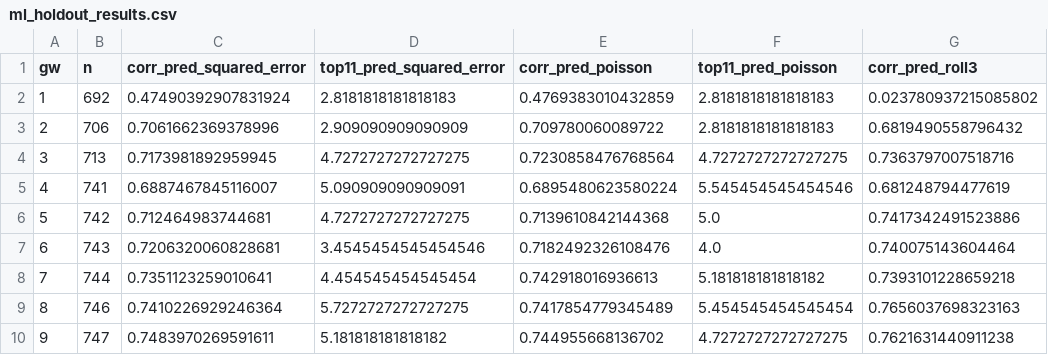
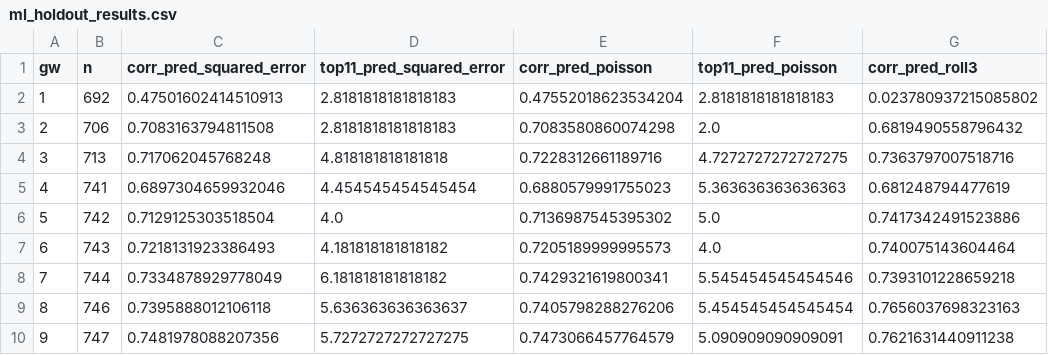
Before and after one commit to cateingle82-wq/fpl-project-, a CSV file: ml_holdout_results.csv, drawn as a sheet; only a part is shown; the diff covers the shown part only; the diff names each change by its address in the sheet, - before the commit and + after, or states it on an @@ line.

```diff
--- a/ml_holdout_results.csv
+++ b/ml_holdout_results.csv
-C2 (corr_pred_squared_error): 0.47490392907831924
+C2 (corr_pred_squared_error): 0.47501602414510913
-E2 (corr_pred_poisson): 0.4769383010432859
+E2 (corr_pred_poisson): 0.47552018623534204
-C3 (corr_pred_squared_error): 0.7061662369378996
+C3 (corr_pred_squared_error): 0.7083163794811508
-D3 (top11_pred_squared_error): 2.909090909090909
+D3 (top11_pred_squared_error): 2.8181818181818183
-E3 (corr_pred_poisson): 0.709780060089722
+E3 (corr_pred_poisson): 0.7083580860074298
-F3 (top11_pred_poisson): 2.8181818181818183
+F3 (top11_pred_poisson): 2.0
-C4 (corr_pred_squared_error): 0.7173981892959945
+C4 (corr_pred_squared_error): 0.717062045768248
-D4 (top11_pred_squared_error): 4.7272727272727275
+D4 (top11_pred_squared_error): 4.818181818181818
-E4 (corr_pred_poisson): 0.7230858476768564
+E4 (corr_pred_poisson): 0.7228312661189716
-C5 (corr_pred_squared_error): 0.6887467845116007
+C5 (corr_pred_squared_error): 0.6897304659932046
-D5 (top11_pred_squared_error): 5.090909090909091
+D5 (top11_pred_squared_error): 4.454545454545454
-E5 (corr_pred_poisson): 0.6895480623580224
+E5 (corr_pred_poisson): 0.6880579991755023
-F5 (top11_pred_poisson): 5.545454545454546
+F5 (top11_pred_poisson): 5.363636363636363
-C6 (corr_pred_squared_error): 0.712464983744681
+C6 (corr_pred_squared_error): 0.7129125303518504
-D6 (top11_pred_squared_error): 4.7272727272727275
+D6 (top11_pred_squared_error): 4.0
-E6 (corr_pred_poisson): 0.7139610842144368
+E6 (corr_pred_poisson): 0.7136987545395302
-C7 (corr_pred_squared_error): 0.7206320060828681
+C7 (corr_pred_squared_error): 0.7218131923386493
-D7 (top11_pred_squared_error): 3.4545454545454546
+D7 (top11_pred_squared_error): 4.181818181818182
-E7 (corr_pred_poisson): 0.7182492326108476
+E7 (corr_pred_poisson): 0.7205189999995573
-C8 (corr_pred_squared_error): 0.7351123259010641
+C8 (corr_pred_squared_error): 0.7334878929778049
-D8 (top11_pred_squared_error): 4.454545454545454
+D8 (top11_pred_squared_error): 6.181818181818182
-E8 (corr_pred_poisson): 0.742918016936613
+E8 (corr_pred_poisson): 0.7429321619800341
-F8 (top11_pred_poisson): 5.181818181818182
+F8 (top11_pred_poisson): 5.545454545454546
-C9 (corr_pred_squared_error): 0.7410226929246364
+C9 (corr_pred_squared_error): 0.7395888012106118
-D9 (top11_pred_squared_error): 5.7272727272727275
+D9 (top11_pred_squared_error): 5.636363636363637
-E9 (corr_pred_poisson): 0.7417854779345489
+E9 (corr_pred_poisson): 0.7405798288276206
-C10 (corr_pred_squared_error): 0.7483970269591611
+C10 (corr_pred_squared_error): 0.7481978088207356
-D10 (top11_pred_squared_error): 5.181818181818182
+D10 (top11_pred_squared_error): 5.7272727272727275
-E10 (corr_pred_poisson): 0.744955668136702
+E10 (corr_pred_poisson): 0.7473066457764579
-F10 (top11_pred_poisson): 4.7272727272727275
+F10 (top11_pred_poisson): 5.090909090909091
```
Also changed, not shown: 103 edited cells elsewhere in this file.
